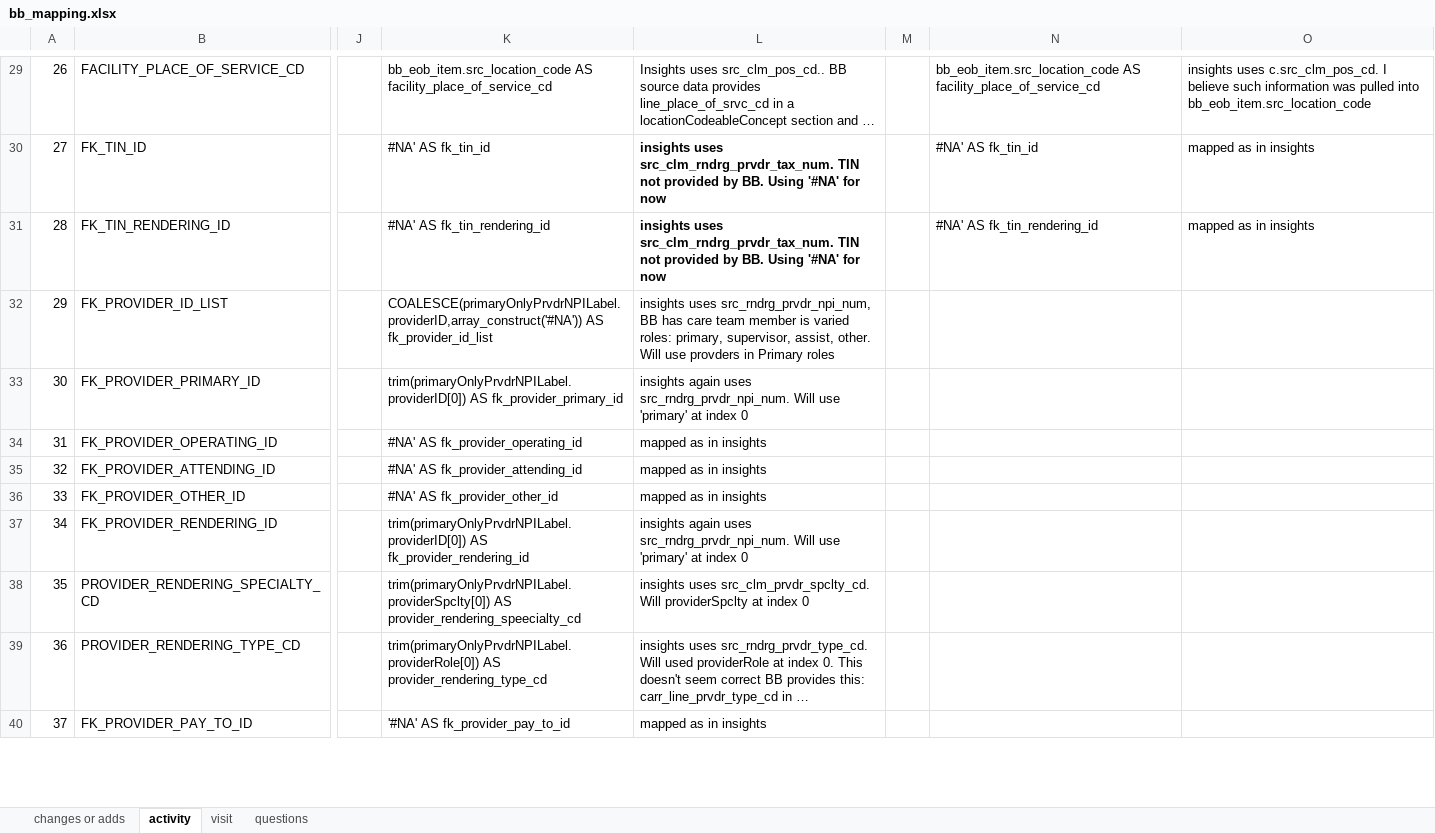
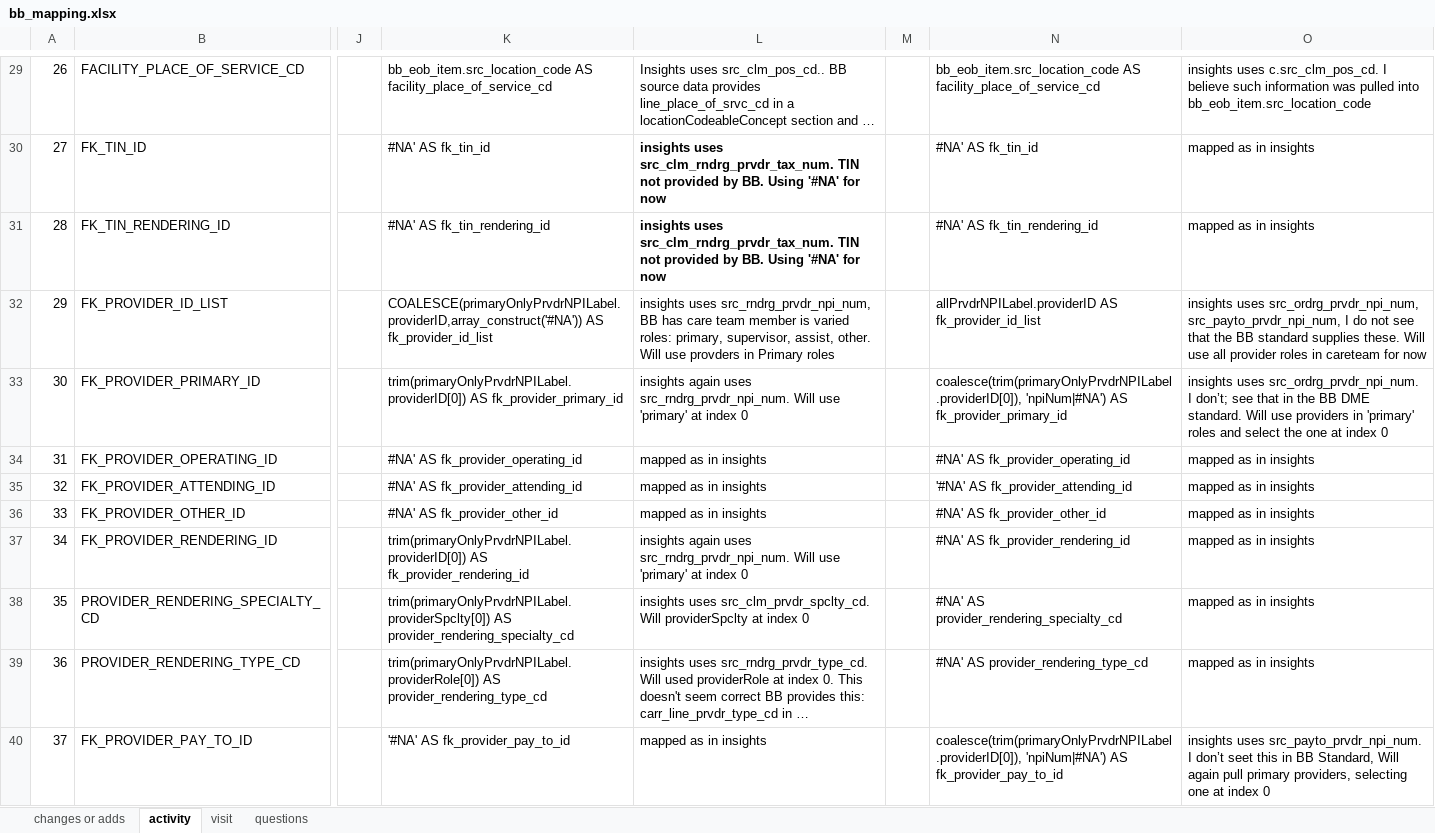
Before and after one commit to mikeoconnor-cj/pythonHmWrk, an Excel workbook: bb_mapping.xlsx, sheet activity, drawn as a sheet; only a part is shown, gaps mark what is left out; long unchanged cells end in …; values as stored, in another font and other column widths than the file's, no borders; the diff covers the shown part only; the diff names each change by its address in the sheet, - before the commit and + after, or states it on an @@ line.

Commit message:
more changes to bb_mapping

```diff
--- a/bb_mapping.xlsx (sheet activity)
+++ b/bb_mapping.xlsx (sheet activity)
-N32: (empty)
+N32: allPrvdrNPILabel.providerID AS fk_provider_id_list
-O32: (empty)
+O32: insights uses src_ordrg_prvdr_npi_num, src_payto_prvdr_npi_num, I do not see that the BB standard supplies these. Will use all provider roles in careteam for now
-N33: (empty)
+N33: coalesce(trim(primaryOnlyPrvdrNPILabel.providerID[0]), 'npiNum|#NA') AS fk_provider_primary_id
-O33: (empty)
+O33: insights uses src_ordrg_prvdr_npi_num. I don’t; see that in the BB DME standard. Will use providers in 'primary' roles and select the one at index 0
-N34: (empty)
+N34: #NA' AS fk_provider_operating_id
-O34:O39: (empty)
+O34:O39: mapped as in insights
-N35: (empty)
+N35: '#NA' AS fk_provider_attending_id
-N36: (empty)
+N36: #NA' AS fk_provider_other_id
-N37: (empty)
+N37: #NA' AS fk_provider_rendering_id
-K38: trim(primaryOnlyPrvdrNPILabel.providerSpclty[0]) AS provider_rendering_speecialty_cd
+K38: trim(primaryOnlyPrvdrNPILabel.providerSpclty[0]) AS provider_rendering_specialty_cd
-N38: (empty)
+N38: #NA' AS provider_rendering_specialty_cd
-N39: (empty)
+N39: #NA' AS provider_rendering_type_cd
-N40: (empty)
+N40: coalesce(trim(primaryOnlyPrvdrNPILabel.providerID[0]), 'npiNum|#NA') AS fk_provider_pay_to_id
-O40: (empty)
+O40: insights uses src_payto_prvdr_npi_num. I don’t seet this in BB Standard, Will again pull primary providers, selecting one at index 0
```
Also changed, not shown: 36 edited cells elsewhere in this sheet.
